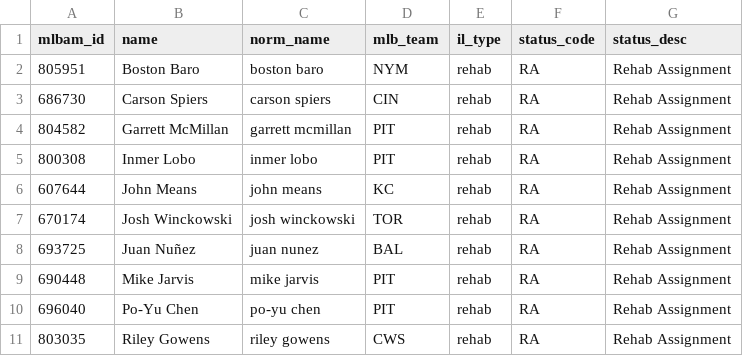
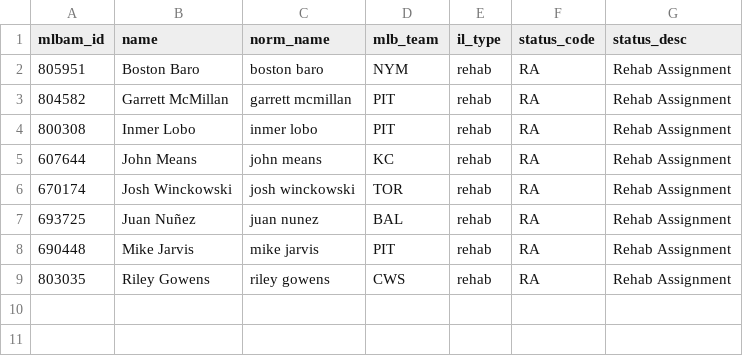
Before and after one commit to TheBigBadYeti/yardcocks-ratings, a CSV file: data/injuries/returning.csv, drawn as a sheet; the diff names each change by its address in the sheet, - before the commit and + after, or states it on an @@ line.

```diff
--- a/data/injuries/returning.csv
+++ b/data/injuries/returning.csv
-row 3: 686730 | Carson Spiers | carson spiers | CIN | rehab | RA | Rehab Assignment
-row 10: 696040 | Po-Yu Chen | po-yu chen | PIT | rehab | RA | Rehab Assignment
```
Also changed, not shown: data/injuries/il_status.csv, data/recency/recent_fpg.csv, 2 other files.
